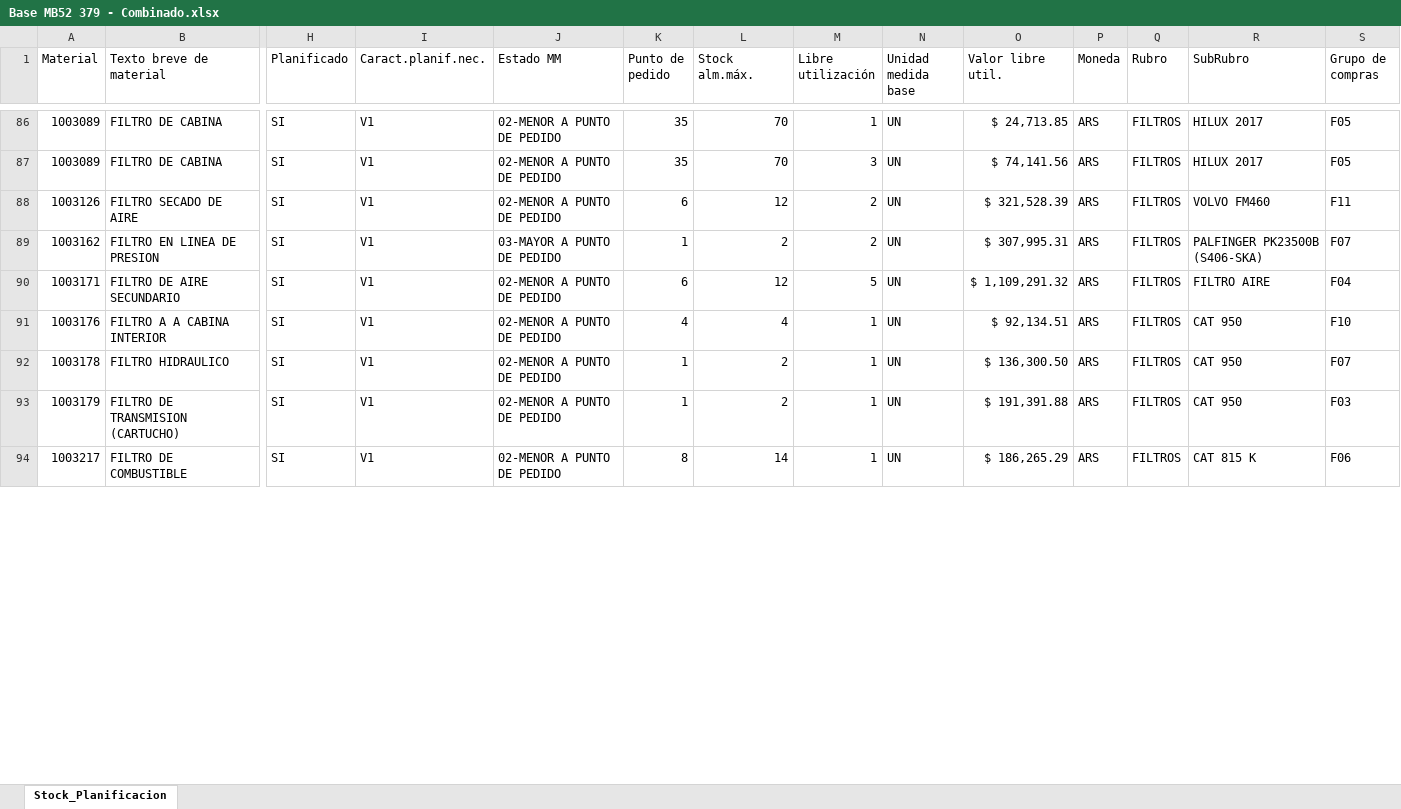
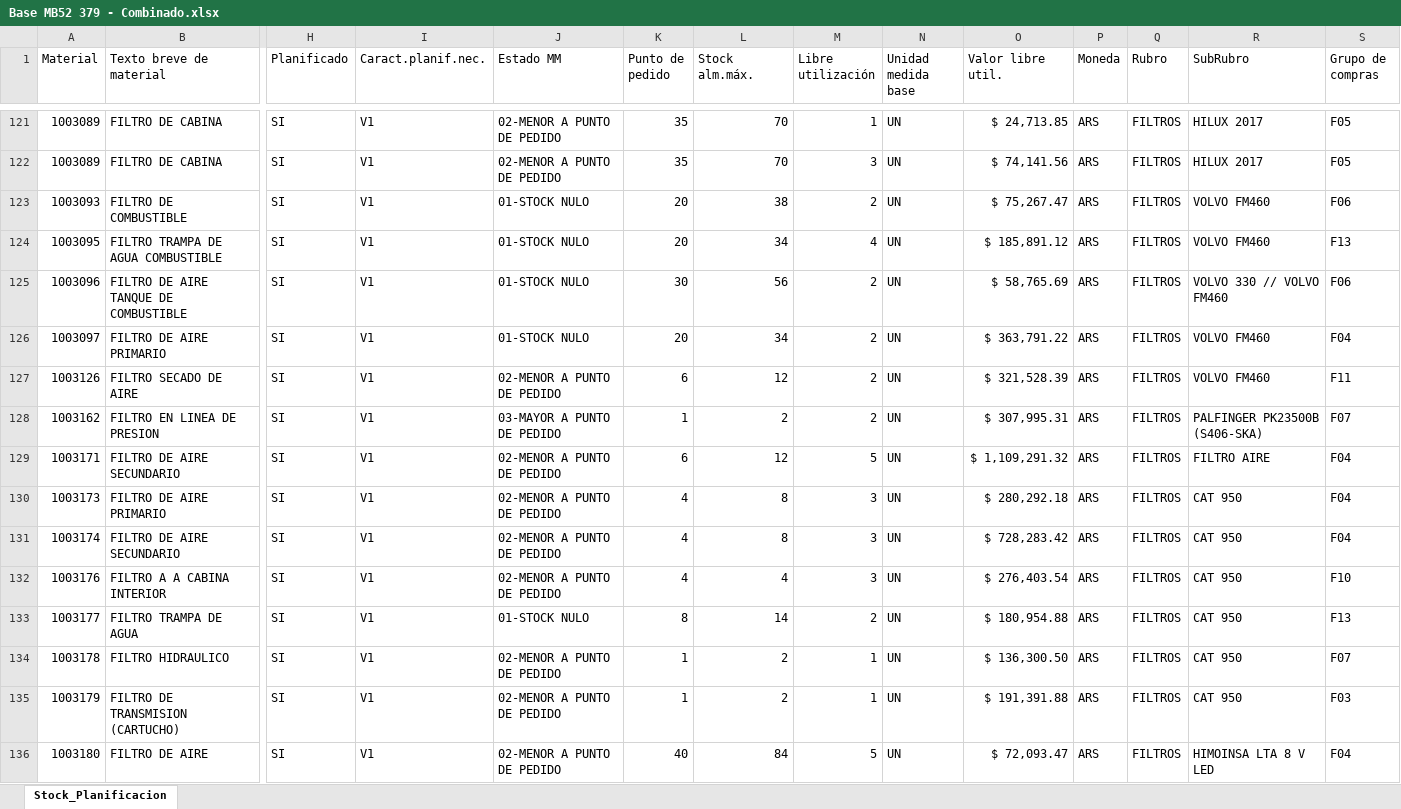
Before and after one commit to Abastecimiento-milicic/abast-milicic.github.io, an Excel workbook: data/Almacen MB52/Combinados/Base MB52 379 - Combinado.xlsx, sheet Stock_Planificacion, drawn as a sheet; only a part is shown, gaps mark what is left out; the shorter side is filled out with more unchanged rows; values as stored, in another font and other column widths than the file's, no cell formats; addresses are those after the commit; rows hold the shown columns only; the diff covers the shown part only; the diff names each change by its address in the sheet, - before the commit and + after, or states it on an @@ line.

```diff
--- a/data/Almacen MB52/Combinados/Base MB52 379 - Combinado.xlsx (sheet Stock_Planificacion)
+++ b/data/Almacen MB52/Combinados/Base MB52 379 - Combinado.xlsx (sheet Stock_Planificacion)
+row 123: 1003093 | FILTRO DE COMBUSTIBLE | SI | V1 | 01-STOCK NULO | 20 | 38 | 2 | UN | $ 75,267.47 | ARS | FILTROS | VOLVO FM460 | F06
+row 124: 1003095 | FILTRO TRAMPA DE AGUA COMBUSTIBLE | SI | V1 | 01-STOCK NULO | 20 | 34 | 4 | UN | $ 185,891.12 | ARS | FILTROS | VOLVO FM460 | F13
+row 125: 1003096 | FILTRO DE AIRE TANQUE DE COMBUSTIBLE | SI | V1 | 01-STOCK NULO | 30 | 56 | 2 | UN | $ 58,765.69 | ARS | FILTROS | VOLVO 330 // VOLVO FM460 | F06
+row 126: 1003097 | FILTRO DE AIRE PRIMARIO | SI | V1 | 01-STOCK NULO | 20 | 34 | 2 | UN | $ 363,791.22 | ARS | FILTROS | VOLVO FM460 | F04
+row 130: 1003173 | FILTRO DE AIRE PRIMARIO | SI | V1 | 02-MENOR A PUNTO DE PEDIDO | 4 | 8 | 3 | UN | $ 280,292.18 | ARS | FILTROS | CAT 950 | F04
+row 131: 1003174 | FILTRO DE AIRE SECUNDARIO | SI | V1 | 02-MENOR A PUNTO DE PEDIDO | 4 | 8 | 3 | UN | $ 728,283.42 | ARS | FILTROS | CAT 950 | F04
-M132 (Libre utilización): 1
+M132 (Libre utilización): 3
-O132 (Valor libre util.): $ 92,134.51
+O132 (Valor libre util.): $ 276,403.54
+row 133: 1003177 | FILTRO TRAMPA DE AGUA | SI | V1 | 01-STOCK NULO | 8 | 14 | 2 | UN | $ 180,954.88 | ARS | FILTROS | CAT 950 | F13
+row 136: 1003180 | FILTRO DE AIRE | SI | V1 | 02-MENOR A PUNTO DE PEDIDO | 40 | 84 | 5 | UN | $ 72,093.47 | ARS | FILTROS | HIMOINSA LTA 8 V LED | F04
```
Also changed, not shown: 81 added rows, 2 removed rows and 87 edited cells elsewhere in this sheet, cell formats, data/Almacen MB52/Combinados/Base MB52 341 - Combinado.xlsx, data/Almacen MB52/Combinados/Base MB52 365 - Combinado.xlsx, 15 other files.
